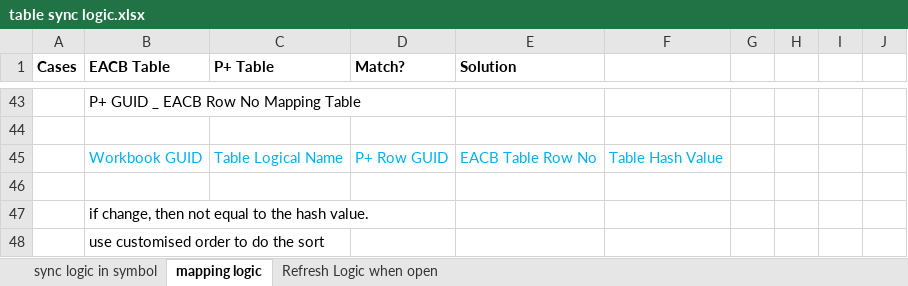
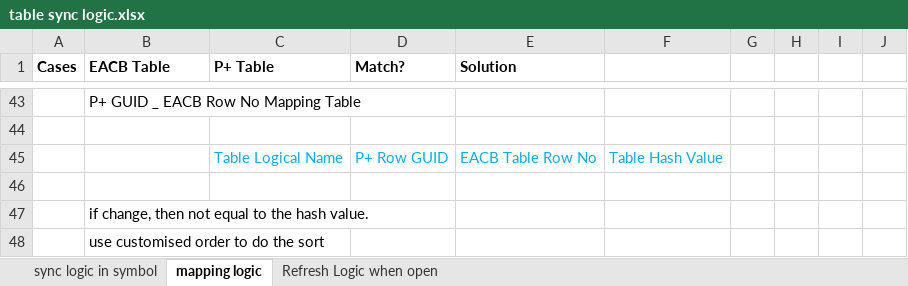
Before and after one commit to Seamus77X/P-Add-In, an Excel workbook: ExcelWebAddIn_CWeb/SupportDocs/table sync logic.xlsx, sheet mapping logic, drawn as a sheet; only a part is shown, gaps mark what is left out; values as stored, in another font and other column widths than the file's, no borders; charts and pictures not drawn; the diff names each change by its address in the sheet, - before the commit and + after, or states it on an @@ line.

```diff
--- a/ExcelWebAddIn_CWeb/SupportDocs/table sync logic.xlsx (sheet mapping logic)
+++ b/ExcelWebAddIn_CWeb/SupportDocs/table sync logic.xlsx (sheet mapping logic)
-B45 (EACB Table): Workbook GUID
+B45 (EACB Table): (empty)
```
Also changed, not shown: 2 other files.
